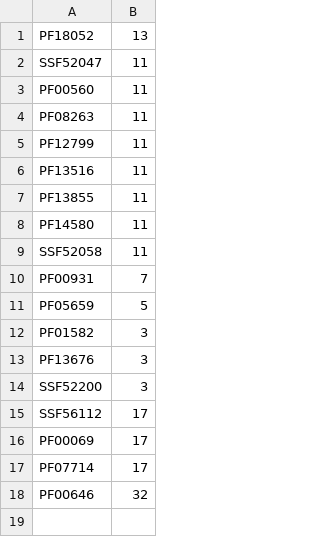
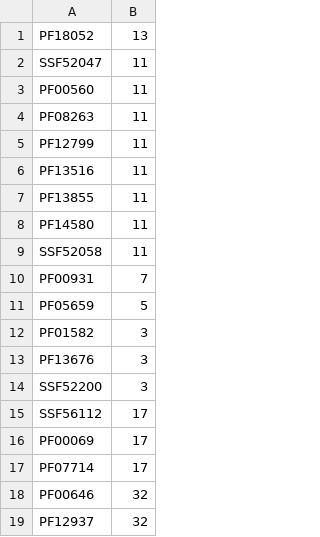
Before and after one commit to AndolfoG/HRP, a TSV file: conf1.tsv, drawn as a sheet.

Commit message:
Update conf1.tsv

```diff
--- a/conf1.tsv
+++ b/conf1.tsv
@@ -18 +18,2 @@ PF07714	17
 PF00646	32
+PF12937	32
```
